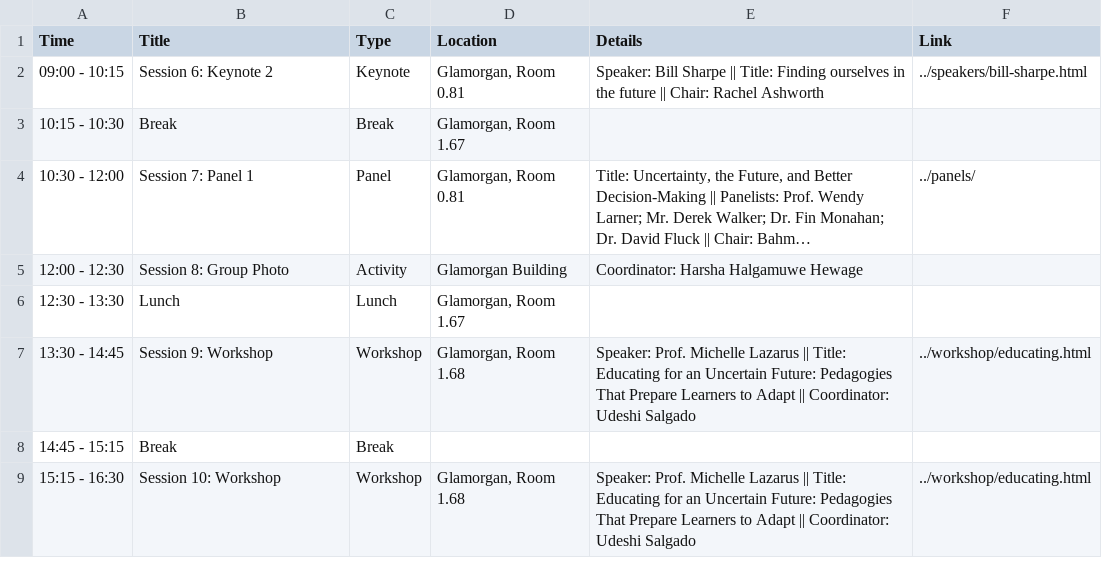
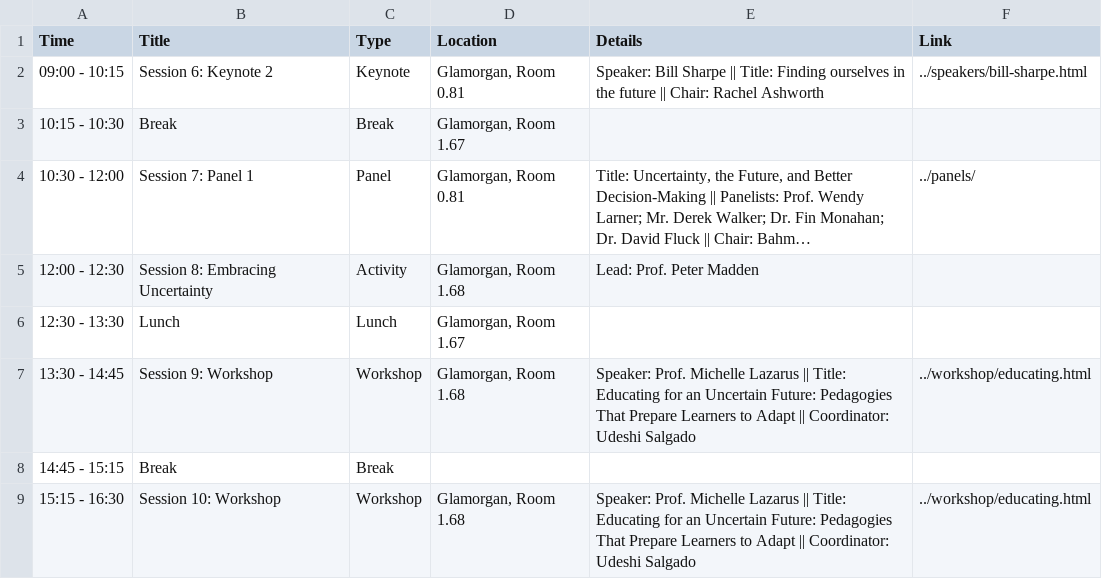
Before and after one commit to dl4sg-summer-school/dl4sg-summer-school.github.io, a CSV file: program/data/day2.csv, drawn as a sheet; long unchanged cells end in …; the diff names each change by its address in the sheet, - before the commit and + after, or states it on an @@ line.

```diff
--- a/program/data/day2.csv
+++ b/program/data/day2.csv
-B5 (Title): Session 8: Group Photo
+B5 (Title): Session 8: Embracing Uncertainty
-D5 (Location): Glamorgan Building
+D5 (Location): Glamorgan, Room 1.68
-E5 (Details): Coordinator: Harsha Halgamuwe Hewage
+E5 (Details): Lead: Prof. Peter Madden
```
Also changed, not shown: program/data/day1.csv, program/data/day3.csv, 13 other files.
